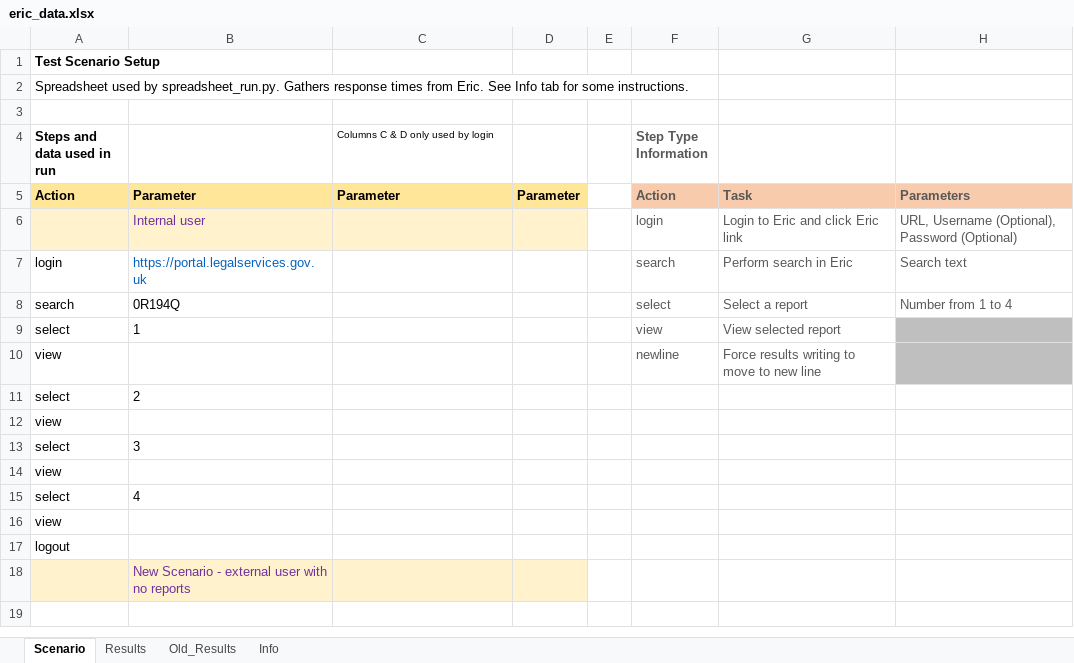
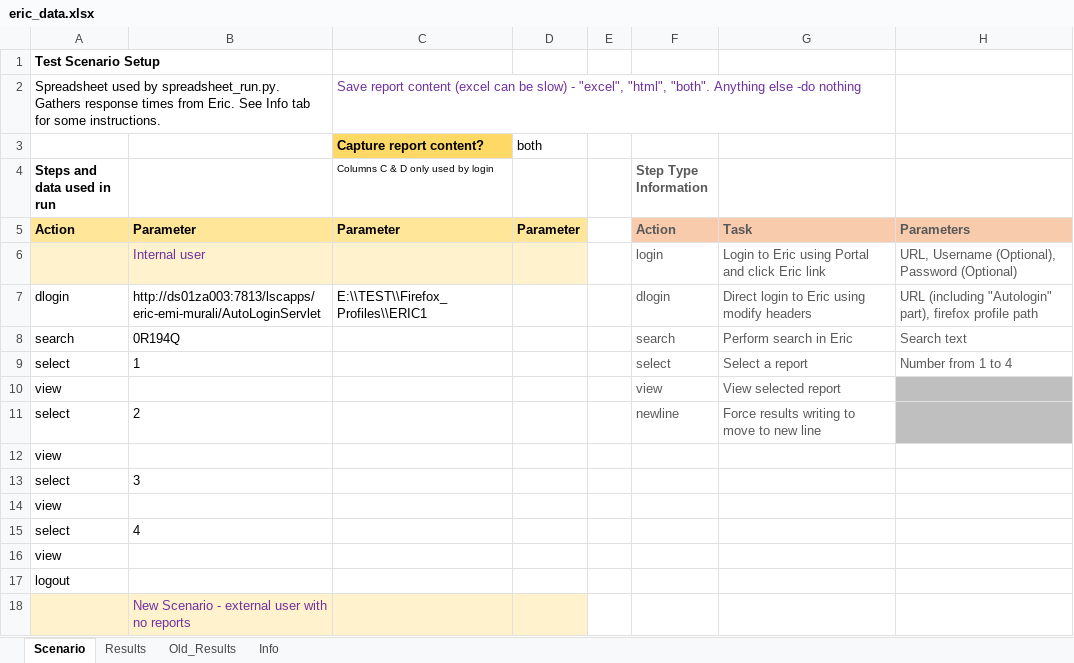
Before and after one commit to alanmaydwell/eric_selenium, an Excel workbook: eric_data.xlsx, sheet Scenario, drawn as a sheet; values as stored, in another font and other column widths than the file's, no borders; removed rows and columns are numbered as before the commit, all else as after; the diff names each change by its address in the sheet, - before the commit and + after, or states it on an @@ line.

Commit message:
Improved report export options. Can have Excel, HTML, both or none. HTML report also looks nicer

```diff
--- a/eric_data.xlsx (sheet Scenario)
+++ b/eric_data.xlsx (sheet Scenario)
-C2 (Columns C & D only used by login): (empty)
+C2 (Columns C & D only used by login): Save report content (excel can be slow) - "excel", "html", "both". Anything else -do nothing
-row 3: (empty)
+row 3:  |  | Capture report content? | both
-C3 fill: none
+C3 fill: #FFD966
-G6: Login to Eric and click Eric link
+G6: Login to Eric using Portal and click Eric link
-row 7: login | https://portal.legalservices.gov.uk |  |  |  | search | Perform search in Eric | Search text
+row 7: dlogin | http://ds01za003:7813/lscapps/eric-emi-murali/AutoLoginServlet | E:\\TEST\\Firefox_Profiles\\ERIC1 |  |  | dlogin | Direct login to Eric using modify headers | URL (including "Autologin" part), firefox profile path
-F8 (Step Type Information): select
+F8 (Step Type Information): search
-G8: Select a report
+G8: Perform search in Eric
-H8: Number from 1 to 4
+H8: Search text
-F9 (Step Type Information): view
+F9 (Step Type Information): select
-G9: View selected report
+G9: Select a report
-H9: (empty)
+H9: Number from 1 to 4
-H9 fill: #BFBFBF
+H9 fill: none
-F10 (Step Type Information): newline
+F10 (Step Type Information): view
-G10: Force results writing to move to new line
+G10: View selected report
-F11 (Step Type Information): (empty)
+F11 (Step Type Information): newline
-G11: (empty)
+G11: Force results writing to move to new line
-H11 fill: none
+H11 fill: #BFBFBF
```
Also changed, not shown: sheet Results, sheet Info, 3 other files.
